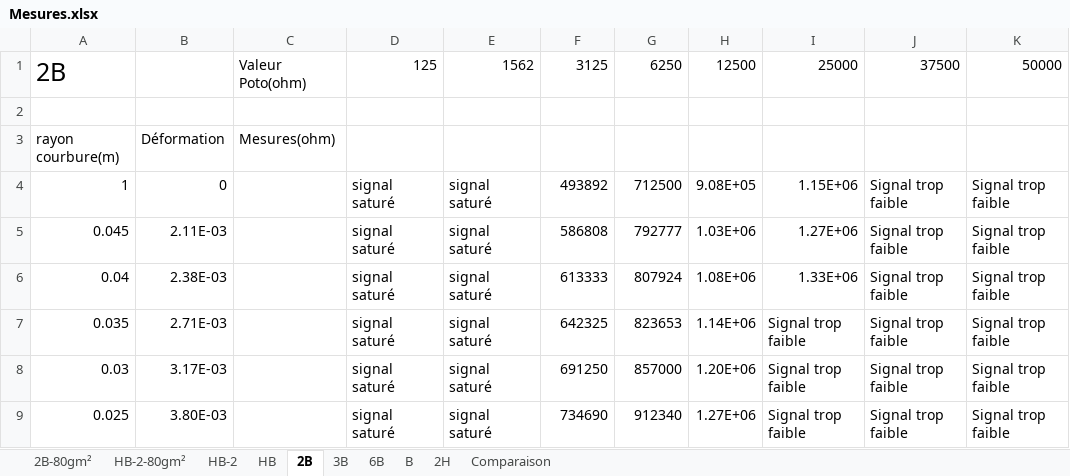
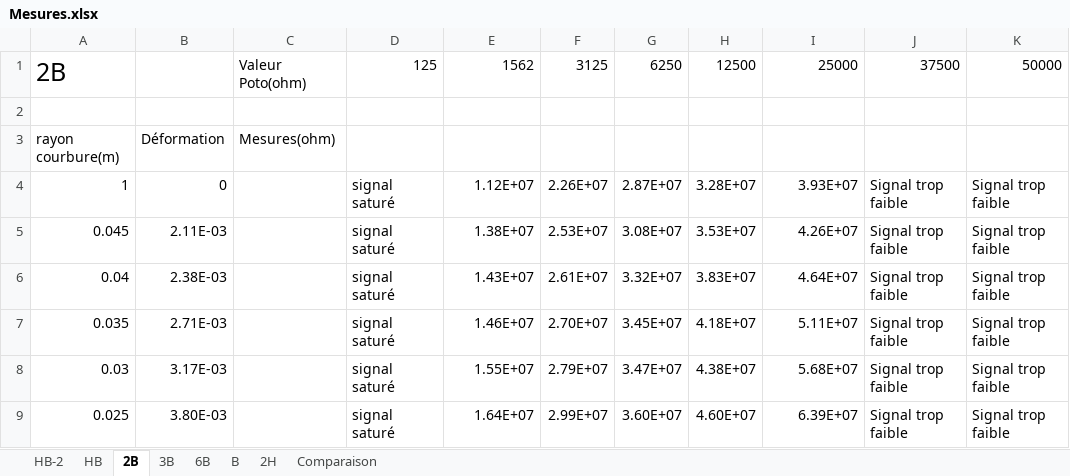
Before and after one commit to MOSH-Insa-Toulouse/2024-2025-4GP-Glubulax-TTRollanDD, an Excel workbook: Résultats/Mesures.xlsx, sheet 2B, drawn as a sheet; only a part is shown; values as stored, in another font and other column widths than the file's, no borders; charts and pictures not drawn; the diff covers the shown part only; the diff names each change by its address in the sheet, - before the commit and + after, or states it on an @@ line.

```diff
--- a/Résultats/Mesures.xlsx (sheet 2B)
+++ b/Résultats/Mesures.xlsx (sheet 2B)
-sheet tab: 2B-80gm²
-sheet tab: HB-2-80gm²
-E4: signal saturé
+E4: 1.12E+07
-F4: 493892
+F4: 2.26E+07
-G4: 712500
+G4: 2.87E+07
-H4: 9.08E+05
+H4: 3.28E+07
-I4: 1.15E+06
+I4: 3.93E+07
-E5: signal saturé
+E5: 1.38E+07
-F5: 586808
+F5: 2.53E+07
-G5: 792777
+G5: 3.08E+07
-H5: 1.03E+06
+H5: 3.53E+07
-I5: 1.27E+06
+I5: 4.26E+07
-E6: signal saturé
+E6: 1.43E+07
-F6: 613333
+F6: 2.61E+07
-G6: 807924
+G6: 3.32E+07
-H6: 1.08E+06
+H6: 3.83E+07
-I6: 1.33E+06
+I6: 4.64E+07
-E7: signal saturé
+E7: 1.46E+07
-F7: 642325
+F7: 2.70E+07
-G7: 823653
+G7: 3.45E+07
-H7: 1.14E+06
+H7: 4.18E+07
-I7: Signal trop faible
+I7: 5.11E+07
-E8: signal saturé
+E8: 1.55E+07
-F8: 691250
+F8: 2.79E+07
-G8: 857000
+G8: 3.47E+07
-H8: 1.20E+06
+H8: 4.38E+07
-I8: Signal trop faible
+I8: 5.68E+07
-E9: signal saturé
+E9: 1.64E+07
-F9: 734690
+F9: 2.99E+07
-G9: 912340
+G9: 3.60E+07
-H9: 1.27E+06
+H9: 4.60E+07
-I9: Signal trop faible
+I9: 6.39E+07
```
Also changed, not shown: 23 added rows, 4 removed rows and 22 edited cells elsewhere in this sheet, sheet 3B, sheet HB, sheet B, sheet HB-2, sheet 6B, sheet 2H, charts or pictures.
